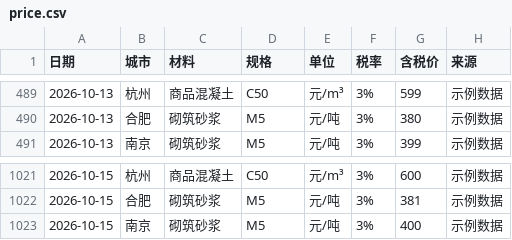
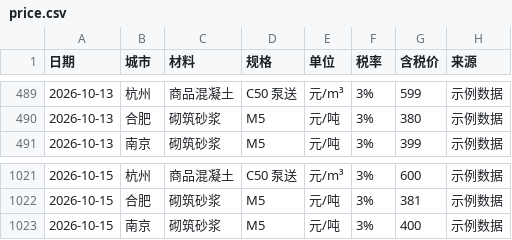
Before and after one commit to DASHU-commits/building-price-station, a CSV file: server/data/price.csv, drawn as a sheet; only a part is shown, gaps mark what is left out; the diff covers the shown part only; the diff names each change by its address in the sheet, - before the commit and + after, or states it on an @@ line.

```diff
--- a/server/data/price.csv
+++ b/server/data/price.csv
-D489 (规格): C50
+D489 (规格): C50 泵送
-D1021 (规格): C50
+D1021 (规格): C50 泵送
```
Also changed, not shown: 54 edited cells elsewhere in this file, 3 other files.
